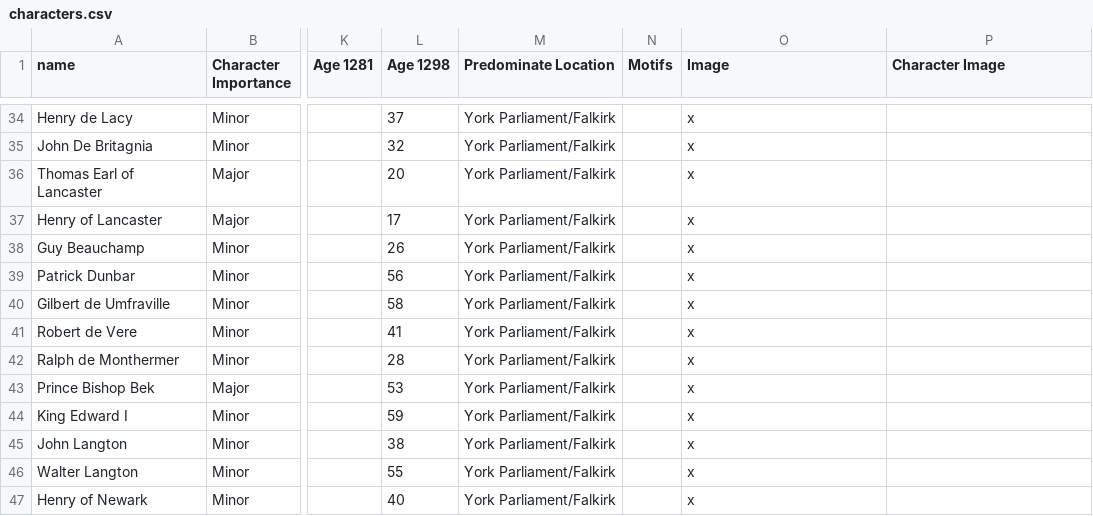
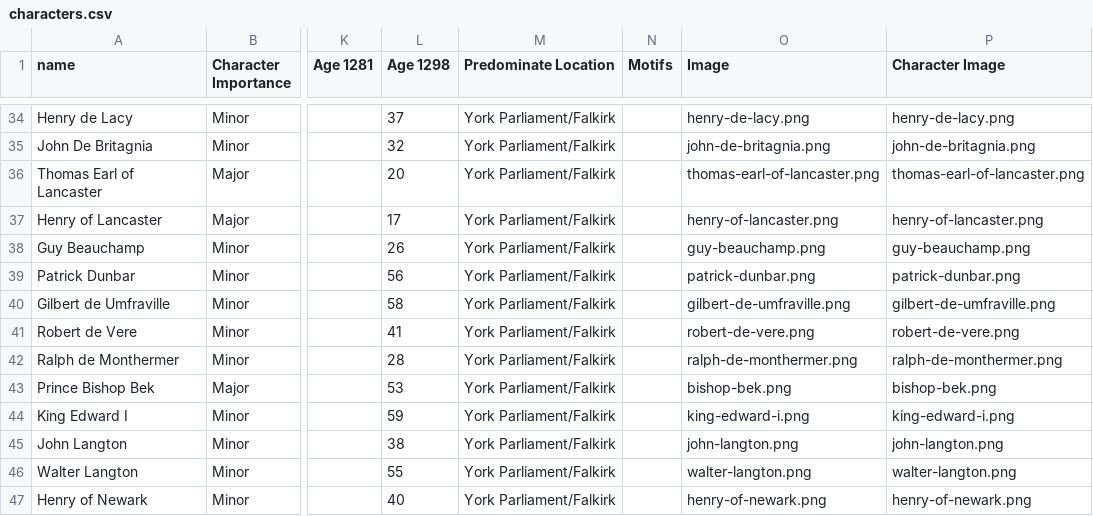
Before and after one commit to jsogle1/jsogle1.github.io, a CSV file: characters.csv, drawn as a sheet; only a part is shown, gaps mark what is left out; the diff covers the shown part only; the diff names each change by its address in the sheet, - before the commit and + after, or states it on an @@ line.

Commit message:
Revise characters.csv with new data and images
Updated character details and added images for each character.

```diff
--- a/characters.csv
+++ b/characters.csv
-O34 (Image): x
+O34 (Image): henry-de-lacy.png
-P34 (Character Image): (empty)
+P34 (Character Image): henry-de-lacy.png
-O35 (Image): x
+O35 (Image): john-de-britagnia.png
-P35 (Character Image): (empty)
+P35 (Character Image): john-de-britagnia.png
-O36 (Image): x
+O36 (Image): thomas-earl-of-lancaster.png
-P36 (Character Image): (empty)
+P36 (Character Image): thomas-earl-of-lancaster.png
-O37 (Image): x
+O37 (Image): henry-of-lancaster.png
-P37 (Character Image): (empty)
+P37 (Character Image): henry-of-lancaster.png
-O38 (Image): x
+O38 (Image): guy-beauchamp.png
-P38 (Character Image): (empty)
+P38 (Character Image): guy-beauchamp.png
-O39 (Image): x
+O39 (Image): patrick-dunbar.png
-P39 (Character Image): (empty)
+P39 (Character Image): patrick-dunbar.png
-O40 (Image): x
+O40 (Image): gilbert-de-umfraville.png
-P40 (Character Image): (empty)
+P40 (Character Image): gilbert-de-umfraville.png
-O41 (Image): x
+O41 (Image): robert-de-vere.png
-P41 (Character Image): (empty)
+P41 (Character Image): robert-de-vere.png
-O42 (Image): x
+O42 (Image): ralph-de-monthermer.png
-P42 (Character Image): (empty)
+P42 (Character Image): ralph-de-monthermer.png
-O43 (Image): x
+O43 (Image): bishop-bek.png
-P43 (Character Image): (empty)
+P43 (Character Image): bishop-bek.png
-O44 (Image): x
+O44 (Image): king-edward-i.png
-P44 (Character Image): (empty)
+P44 (Character Image): king-edward-i.png
-O45 (Image): x
+O45 (Image): john-langton.png
-P45 (Character Image): (empty)
+P45 (Character Image): john-langton.png
-O46 (Image): x
+O46 (Image): walter-langton.png
-P46 (Character Image): (empty)
+P46 (Character Image): walter-langton.png
-O47 (Image): x
+O47 (Image): henry-of-newark.png
-P47 (Character Image): (empty)
+P47 (Character Image): henry-of-newark.png
```
Also changed, not shown: 64 edited cells elsewhere in this file.
